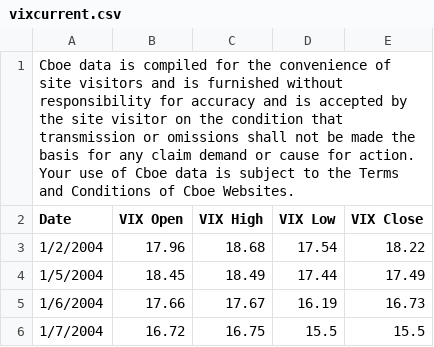
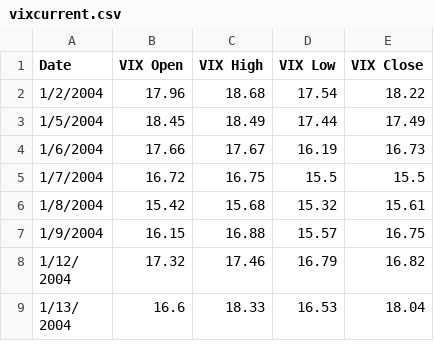
Before and after one commit to ysjhmtb/blog_images, a CSV file: code/ShannonDemon/Shannon1/category3/vixcurrent.csv, drawn as a sheet; only a part is shown; the shorter side is filled out with more unchanged rows.

```diff
--- a/code/ShannonDemon/Shannon1/category3/vixcurrent.csv
+++ b/code/ShannonDemon/Shannon1/category3/vixcurrent.csv
@@ -1,2 +1 @@
-Cboe data is compiled for the convenience of site visitors and is furnished without responsibility for accuracy and is accepted by the site visitor on the condition that transmission or omissions shall not be made the basis for any claim demand or cause for action.  Your use of Cboe data is subject to the Terms and Conditions of Cboe Websites.,,,,
 Date,VIX Open,VIX High,VIX Low,VIX Close
```
Also changed, not shown: 1 other file.
